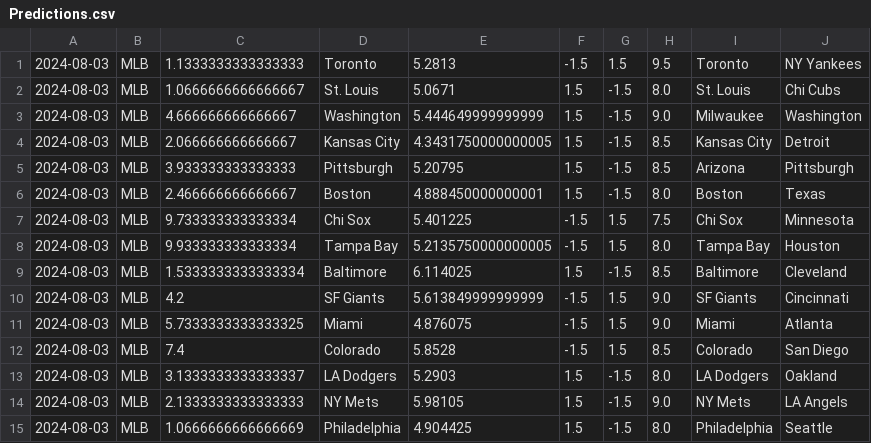
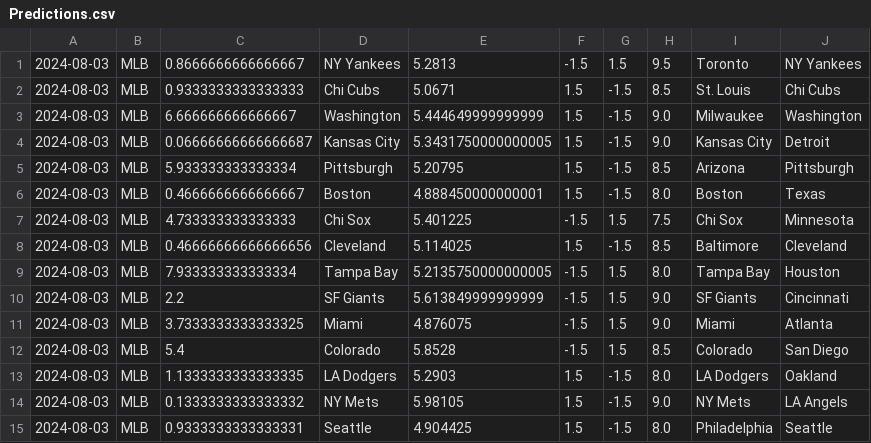
Before and after one commit to cookeda/CapstoneSportsbook, a CSV file: OddsHistory/History/Predictions.csv, drawn as a sheet.

```diff
--- a/OddsHistory/History/Predictions.csv
+++ b/OddsHistory/History/Predictions.csv
@@ -1,15 +1,15 @@
-2024-08-03,MLB,1.1333333333333333,Toronto,5.2813,-1.5,1.5,9.5,Toronto,NY Yankees
-2024-08-03,MLB,1.0666666666666667,St. Louis,5.0671,1.5,-1.5,8.0,St. Louis,Chi Cubs
-2024-08-03,MLB,4.666666666666667,Washington,5.444649999999999,1.5,-1.5,9.0,Milwaukee,Washington
-2024-08-03,MLB,2.066666666666667,Kansas City,4.3431750000000005,1.5,-1.5,8.5,Kansas City,Detroit
-2024-08-03,MLB,3.933333333333333,Pittsburgh,5.20795,1.5,-1.5,8.5,Arizona,Pittsburgh
-2024-08-03,MLB,2.466666666666667,Boston,4.888450000000001,1.5,-1.5,8.0,Boston,Texas
-2024-08-03,MLB,9.733333333333334,Chi Sox,5.401225,-1.5,1.5,7.5,Chi Sox,Minnesota
-2024-08-03,MLB,9.933333333333334,Tampa Bay,5.2135750000000005,-1.5,1.5,8.0,Tampa Bay,Houston
-2024-08-03,MLB,1.5333333333333334,Baltimore,6.114025,1.5,-1.5,8.5,Baltimore,Cleveland
-2024-08-03,MLB,4.2,SF Giants,5.613849999999999,-1.5,1.5,9.0,SF Giants,Cincinnati
-2024-08-03,MLB,5.7333333333333325,Miami,4.876075,-1.5,1.5,9.0,Miami,Atlanta
-2024-08-03,MLB,7.4,Colorado,5.8528,-1.5,1.5,8.5,Colorado,San Diego
-2024-08-03,MLB,3.1333333333333337,LA Dodgers,5.2903,1.5,-1.5,8.0,LA Dodgers,Oakland
-2024-08-03,MLB,2.1333333333333333,NY Mets,5.98105,1.5,-1.5,9.0,NY Mets,LA Angels
-2024-08-03,MLB,1.0666666666666669,Philadelphia,4.904425,1.5,-1.5,8.0,Philadelphia,Seattle
+2024-08-03,MLB,0.8666666666666667,NY Yankees,5.2813,-1.5,1.5,9.5,Toronto,NY Yankees
+2024-08-03,MLB,0.9333333333333333,Chi Cubs,5.0671,1.5,-1.5,8.5,St. Louis,Chi Cubs
+2024-08-03,MLB,6.666666666666667,Washington,5.444649999999999,1.5,-1.5,9.0,Milwaukee,Washington
+2024-08-03,MLB,0.06666666666666687,Kansas City,5.3431750000000005,1.5,-1.5,9.0,Kansas City,Detroit
+2024-08-03,MLB,5.933333333333334,Pittsburgh,5.20795,1.5,-1.5,8.5,Arizona,Pittsburgh
+2024-08-03,MLB,0.4666666666666667,Boston,4.888450000000001,1.5,-1.5,8.0,Boston,Texas
+2024-08-03,MLB,4.733333333333333,Chi Sox,5.401225,-1.5,1.5,7.5,Chi Sox,Minnesota
+2024-08-03,MLB,0.46666666666666656,Cleveland,5.114025,1.5,-1.5,8.5,Baltimore,Cleveland
+2024-08-03,MLB,7.933333333333334,Tampa Bay,5.2135750000000005,-1.5,1.5,8.0,Tampa Bay,Houston
+2024-08-03,MLB,2.2,SF Giants,5.613849999999999,-1.5,1.5,9.0,SF Giants,Cincinnati
+2024-08-03,MLB,3.7333333333333325,Miami,4.876075,-1.5,1.5,9.0,Miami,Atlanta
+2024-08-03,MLB,5.4,Colorado,5.8528,-1.5,1.5,8.5,Colorado,San Diego
+2024-08-03,MLB,1.1333333333333335,LA Dodgers,5.2903,1.5,-1.5,8.0,LA Dodgers,Oakland
+2024-08-03,MLB,0.1333333333333332,NY Mets,5.98105,1.5,-1.5,9.0,NY Mets,LA Angels
+2024-08-03,MLB,0.9333333333333331,Seattle,4.904425,1.5,-1.5,8.0,Philadelphia,Seattle
```
Also changed, not shown: 13 other files.
